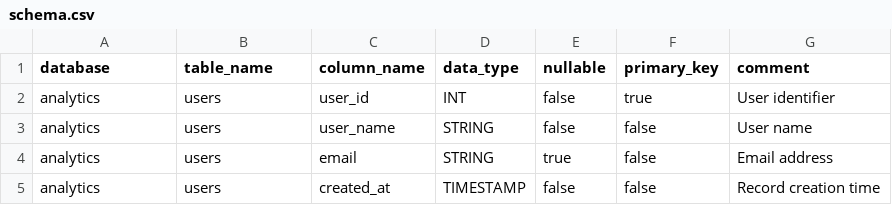
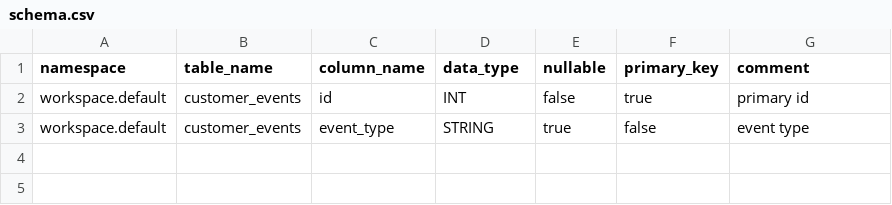
Before and after one commit to garretfernandezz/Table-Creator, a CSV file: schema.csv, drawn as a sheet.

Commit message:
second commitschema.catalog.table for databricks, db.table for glue

```diff
--- a/schema.csv
+++ b/schema.csv
@@ -1,5 +1,3 @@
-database,table_name,column_name,data_type,nullable,primary_key,comment
-analytics,users,user_id,INT,false,true,User identifier
-analytics,users,user_name,STRING,false,false,User name
-analytics,users,email,STRING,true,false,Email address
-analytics,users,created_at,TIMESTAMP,false,false,Record creation time
+namespace,table_name,column_name,data_type,nullable,primary_key,comment
+workspace.default,customer_events,id,INT,false,true,primary id
+workspace.default,customer_events,event_type,STRING,true,false,event type
```
Also changed, not shown: 5 other files.
